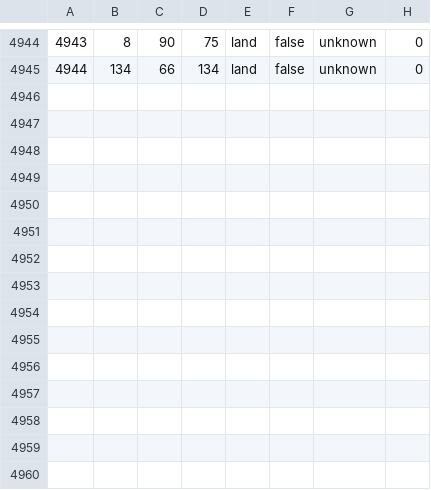
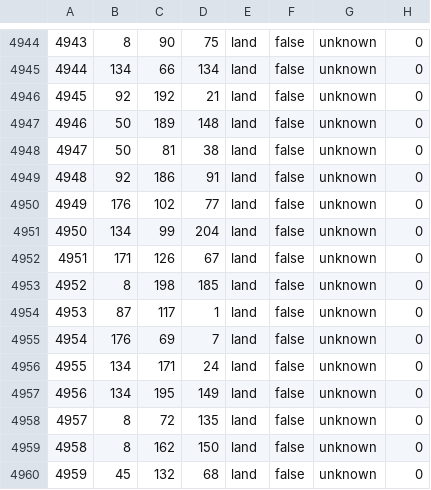
Before and after one commit to judge2001/SCWmod, a CSV file: map/definition.csv, drawn as a sheet; only a part is shown, gaps mark what is left out; the diff names each change by its address in the sheet, - before the commit and + after, or states it on an @@ line.

```diff
--- a/map/definition.csv
+++ b/map/definition.csv
+row 4946: 4945 | 92 | 192 | 21 | land | false | unknown | 0
+row 4947: 4946 | 50 | 189 | 148 | land | false | unknown | 0
+row 4948: 4947 | 50 | 81 | 38 | land | false | unknown | 0
+row 4949: 4948 | 92 | 186 | 91 | land | false | unknown | 0
+row 4950: 4949 | 176 | 102 | 77 | land | false | unknown | 0
+row 4951: 4950 | 134 | 99 | 204 | land | false | unknown | 0
+row 4952: 4951 | 171 | 126 | 67 | land | false | unknown | 0
+row 4953: 4952 | 8 | 198 | 185 | land | false | unknown | 0
+row 4954: 4953 | 87 | 117 | 1 | land | false | unknown | 0
+row 4955: 4954 | 176 | 69 | 7 | land | false | unknown | 0
+row 4956: 4955 | 134 | 171 | 24 | land | false | unknown | 0
+row 4957: 4956 | 134 | 195 | 149 | land | false | unknown | 0
+row 4958: 4957 | 8 | 72 | 135 | land | false | unknown | 0
+row 4959: 4958 | 8 | 162 | 150 | land | false | unknown | 0
+row 4960: 4959 | 45 | 132 | 68 | land | false | unknown | 0
```
Also changed, not shown: 27 other files.
